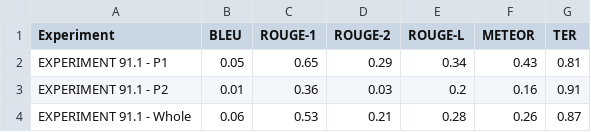
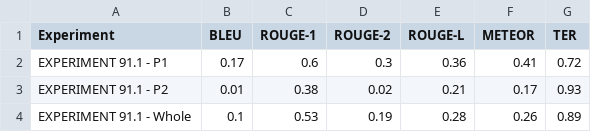
Before and after one commit to ZhaoJackson/Machine_Evaluation_AI_Chatbot, a CSV file: src/outputs/output_metrics/EXPERIMENT 91.1.csv, drawn as a sheet.

```diff
--- a/src/outputs/output_metrics/EXPERIMENT 91.1.csv
+++ b/src/outputs/output_metrics/EXPERIMENT 91.1.csv
@@ -1,4 +1,4 @@
 Experiment,BLEU,ROUGE-1,ROUGE-2,ROUGE-L,METEOR,TER
-EXPERIMENT 91.1 - P1,0.05,0.65,0.29,0.34,0.43,0.81
-EXPERIMENT 91.1 - P2,0.01,0.36,0.03,0.2,0.16,0.91
-EXPERIMENT 91.1 - Whole,0.06,0.53,0.21,0.28,0.26,0.87
+EXPERIMENT 91.1 - P1,0.17,0.6,0.3,0.36,0.41,0.72
+EXPERIMENT 91.1 - P2,0.01,0.38,0.02,0.21,0.17,0.93
+EXPERIMENT 91.1 - Whole,0.1,0.53,0.19,0.28,0.26,0.89
```
Also changed, not shown: src/experiments/experiment_text.csv, src/outputs/output_metrics/EXPERIMENT 91.0.csv, 27 other files.
